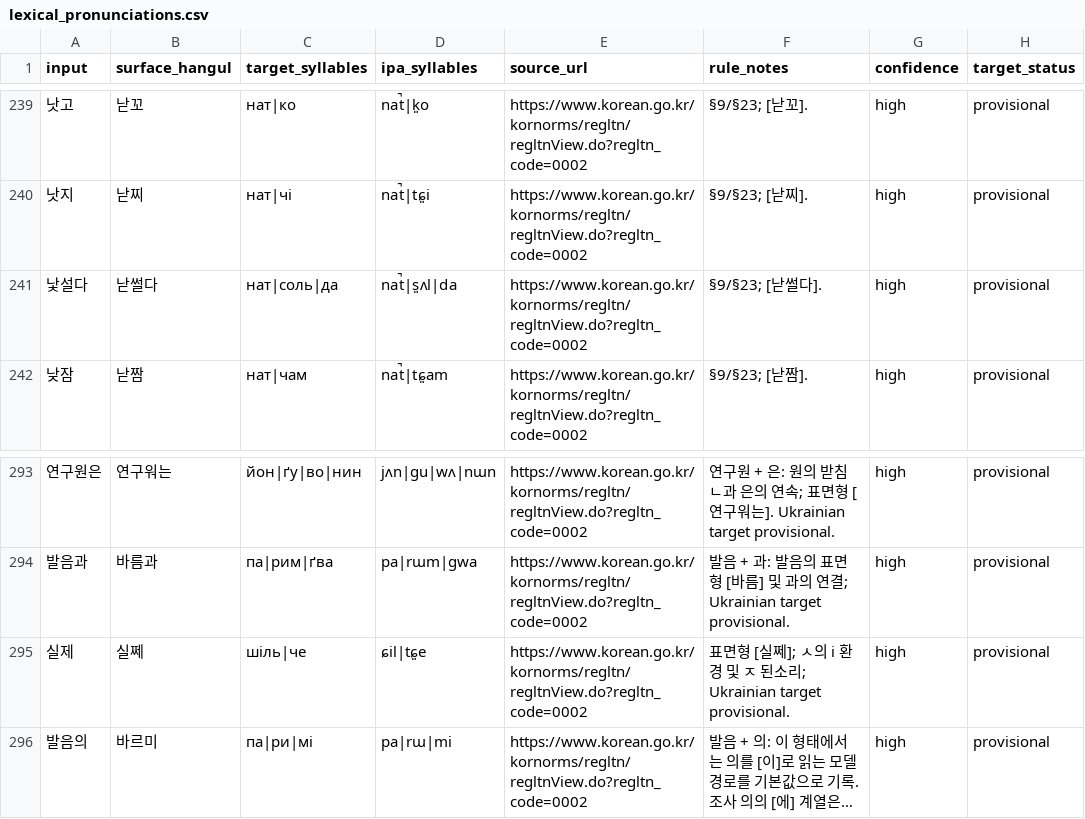
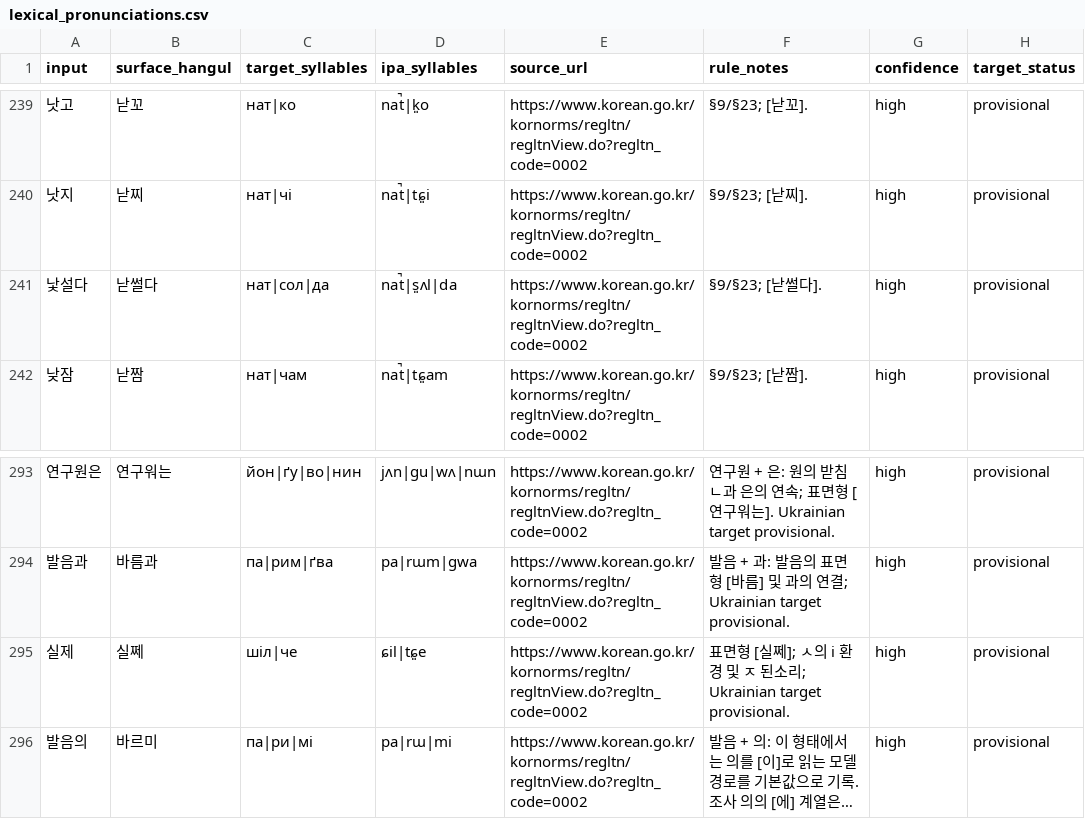
Before and after one commit to ClippyFirst/Korean-Ukrainian-Phonetic-System, a CSV file: data/korean/lexical_pronunciations.csv, drawn as a sheet; only a part is shown, gaps mark what is left out; long unchanged cells end in …; the diff covers the shown part only; the diff names each change by its address in the sheet, - before the commit and + after, or states it on an @@ line.

```diff
--- a/data/korean/lexical_pronunciations.csv
+++ b/data/korean/lexical_pronunciations.csv
-C241 (target_syllables): нат|соль|да
+C241 (target_syllables): нат|сол|да
-C295 (target_syllables): шіль|че
+C295 (target_syllables): шіл|че
```
Also changed, not shown: 7 edited cells elsewhere in this file.
